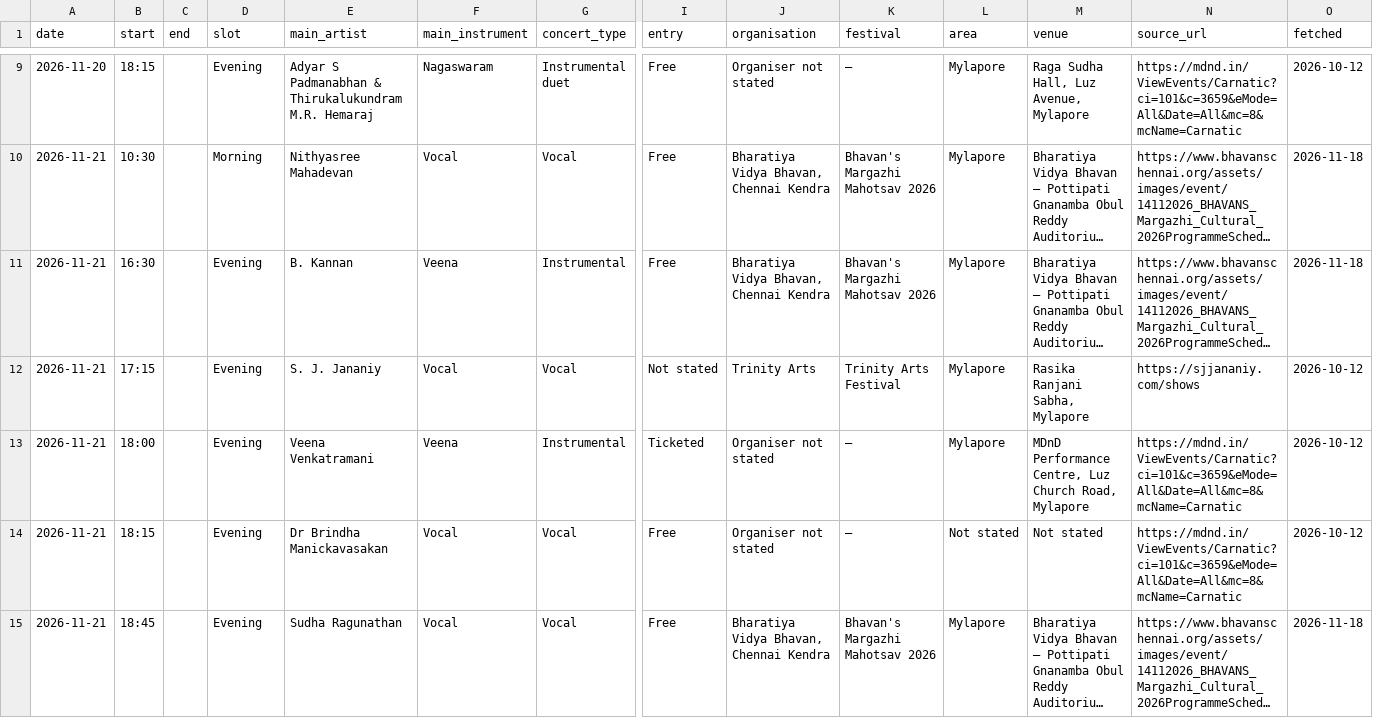
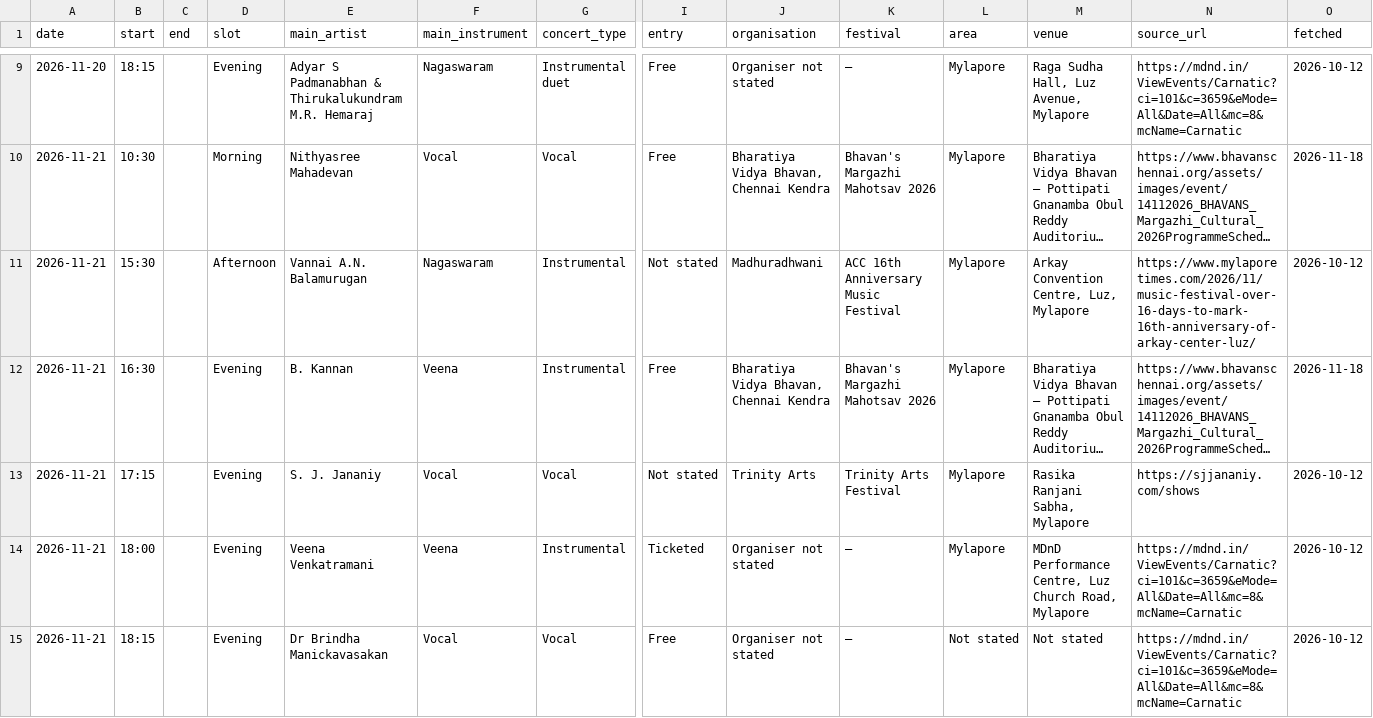
Before and after one commit to sunithi2000-lab/kutcheri, a CSV file: data/concerts.csv, drawn as a sheet; only a part is shown, gaps mark what is left out; the shorter side is filled out with more unchanged rows; long unchanged cells end in …; rows hold the shown columns only; the diff covers the shown part only; the diff names each change by its address in the sheet, - before the commit and + after, or states it on an @@ line.

```diff
--- a/data/concerts.csv
+++ b/data/concerts.csv
+row 11: 2026-11-21 | 15:30 |  | Afternoon | Vannai A.N. Balamurugan | Nagaswaram | Instrumental | Not stated | Madhuradhwani | ACC 16th Anniversary Music Festival | Mylapore | Arkay Convention Centre, Luz, Mylapore | https://www.mylaporetimes.com/2026/11/music-festival-over-16-days-to-mark-16th-anniversary-of-arkay-center-luz/ | 2026-10-12
```
Also changed, not shown: 1 added row and 1 edited cell elsewhere in this file, 7 other files.
